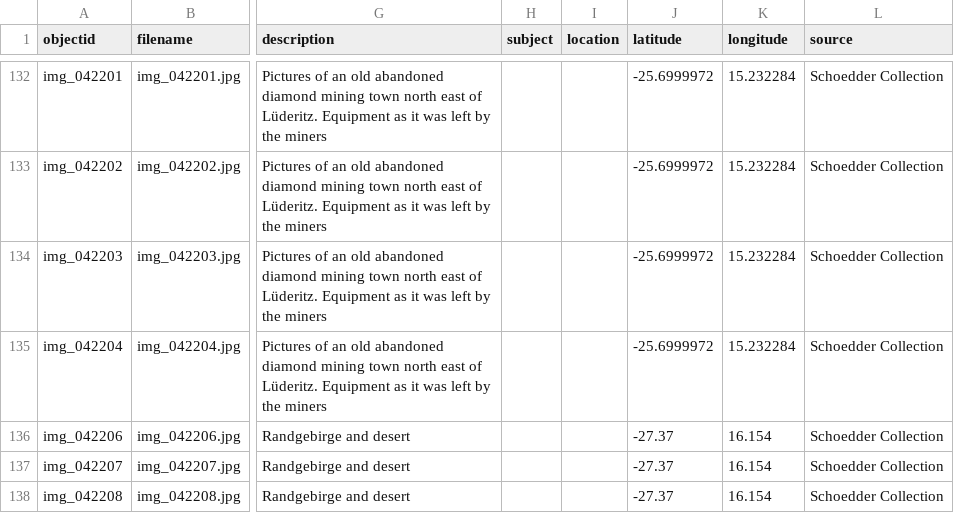
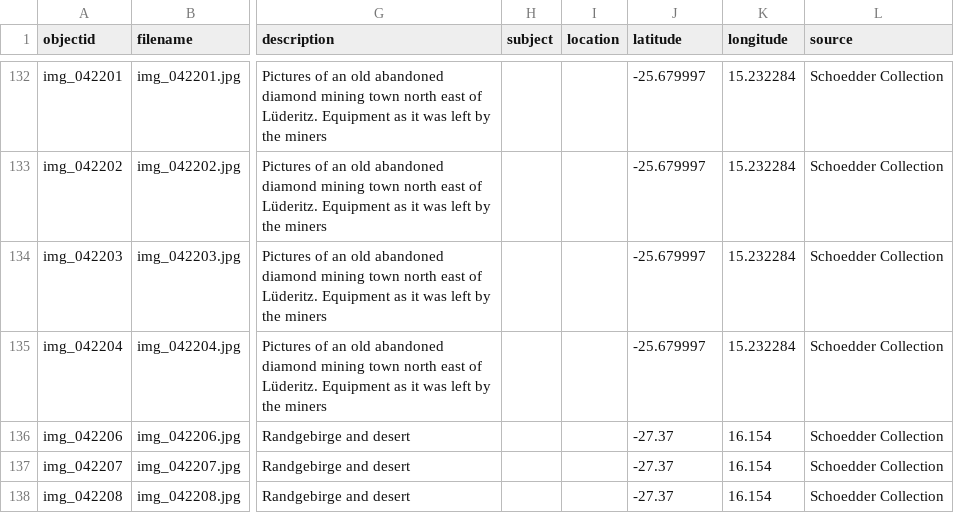
Before and after one commit to etanus11/sperrgebiet_new, a CSV file: _data/sperrgebiet_aug.csv, drawn as a sheet; only a part is shown, gaps mark what is left out; the diff covers the shown part only; the diff names each change by its address in the sheet, - before the commit and + after, or states it on an @@ line.

```diff
--- a/_data/sperrgebiet_aug.csv
+++ b/_data/sperrgebiet_aug.csv
-J132:J135 (latitude): -25.6999972
+J132:J135 (latitude): -25.679997
```
Also changed, not shown: 27 edited cells elsewhere in this file.
